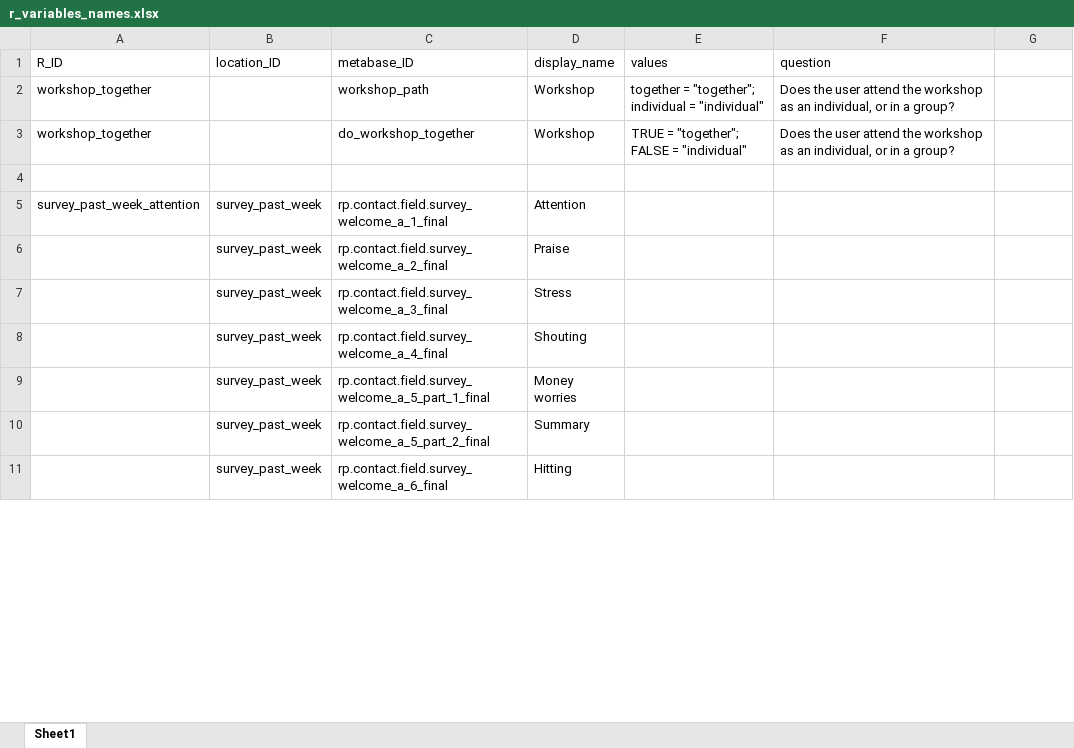
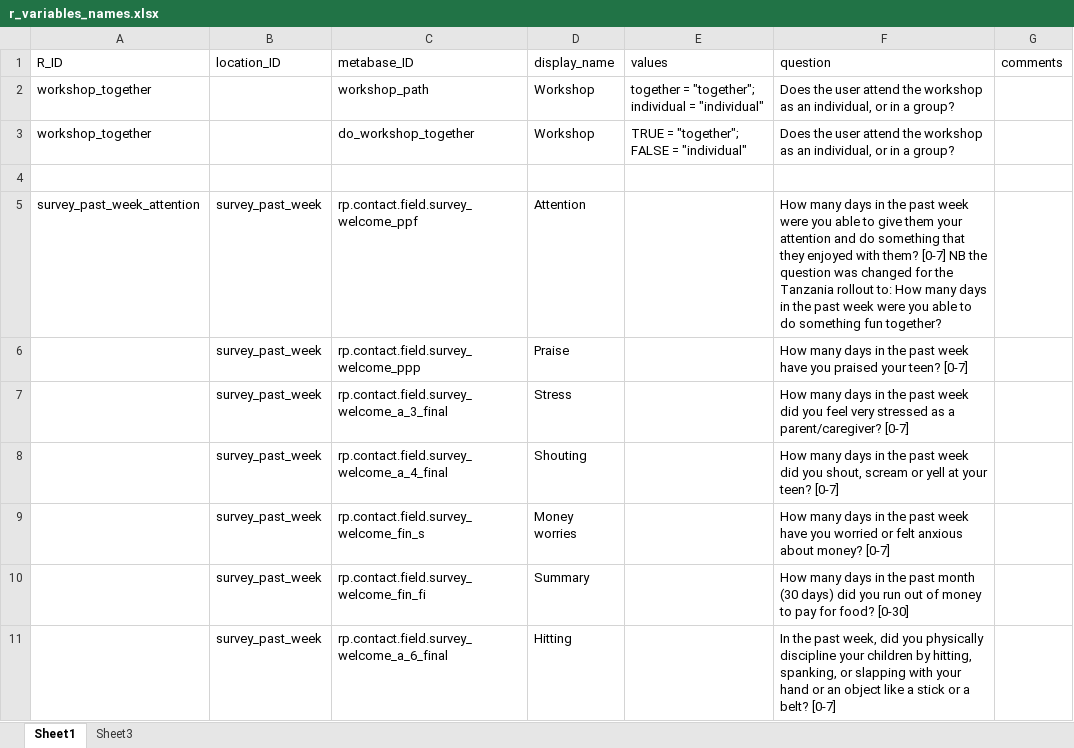
Before and after one commit to IDEMSInternational/ParentAppDataScripts, an Excel workbook: r_variables_names.xlsx, sheet Sheet1, drawn as a sheet; only a part is shown; values as stored, in another font and other column widths than the file's, no borders; the diff covers the shown part only; the diff names each change by its address in the sheet, - before the commit and + after, or states it on an @@ line.

```diff
--- a/r_variables_names.xlsx (sheet Sheet1)
+++ b/r_variables_names.xlsx (sheet Sheet1)
+sheet tab: Sheet3
-G1: (empty)
+G1: comments
-C5 (metabase_ID): rp.contact.field.survey_welcome_a_1_final
+C5 (metabase_ID): rp.contact.field.survey_welcome_ppf
-F5 (question): (empty)
+F5 (question): How many days in the past week were you able to give them your attention and do something that they enjoyed with them? [0-7] NB the question was changed for the Tanzania rollout to: How many days in the past week were you able to do something fun together?
-C6 (metabase_ID): rp.contact.field.survey_welcome_a_2_final
+C6 (metabase_ID): rp.contact.field.survey_welcome_ppp
-F6 (question): (empty)
+F6 (question): How many days in the past week have you praised your teen? [0-7]
-F7 (question): (empty)
+F7 (question): How many days in the past week did you feel very stressed as a parent/caregiver? [0-7]
-F8 (question): (empty)
+F8 (question): How many days in the past week did you shout, scream or yell at your teen? [0-7]
-C9 (metabase_ID): rp.contact.field.survey_welcome_a_5_part_1_final
+C9 (metabase_ID): rp.contact.field.survey_welcome_fin_s
-F9 (question): (empty)
+F9 (question): How many days in the past week have you worried or felt anxious about money? [0-7]
-C10 (metabase_ID): rp.contact.field.survey_welcome_a_5_part_2_final
+C10 (metabase_ID): rp.contact.field.survey_welcome_fin_fi
-F10 (question): (empty)
+F10 (question): How many days in the past month (30 days) did you run out of money to pay for food? [0-30]
-F11 (question): (empty)
+F11 (question): In the past week, did you physically discipline your children by hitting, spanking, or slapping with your hand or an object like a stick or a belt? [0-7]
```
Also changed, not shown: 32 added rows, 1 removed row and 5 edited cells elsewhere in this sheet, 5 other files.
